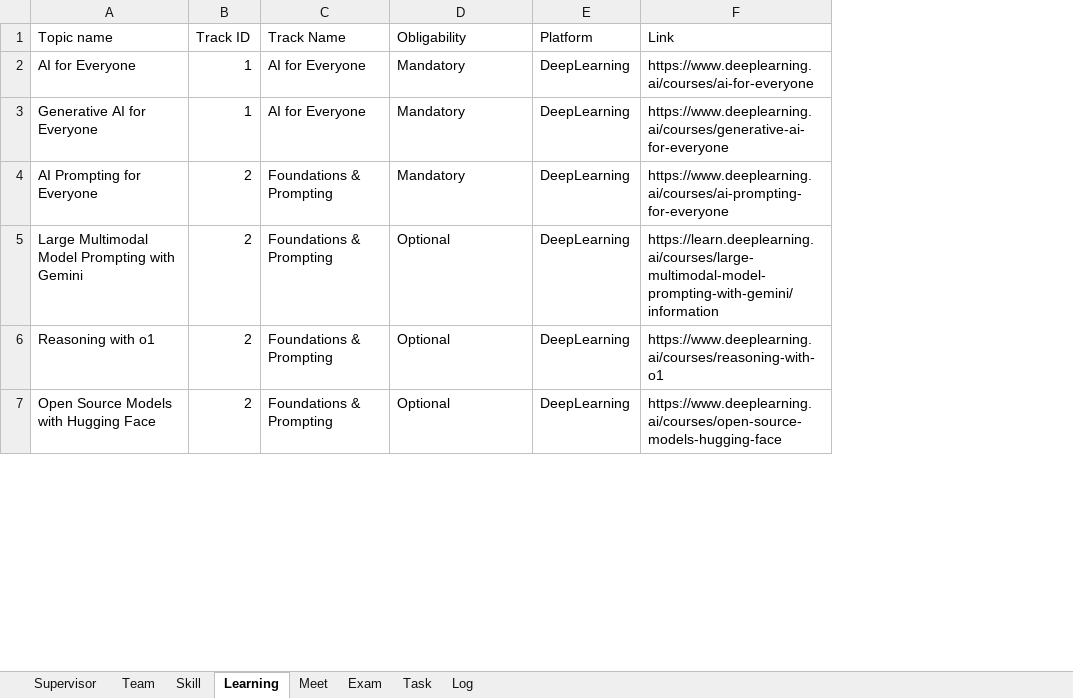
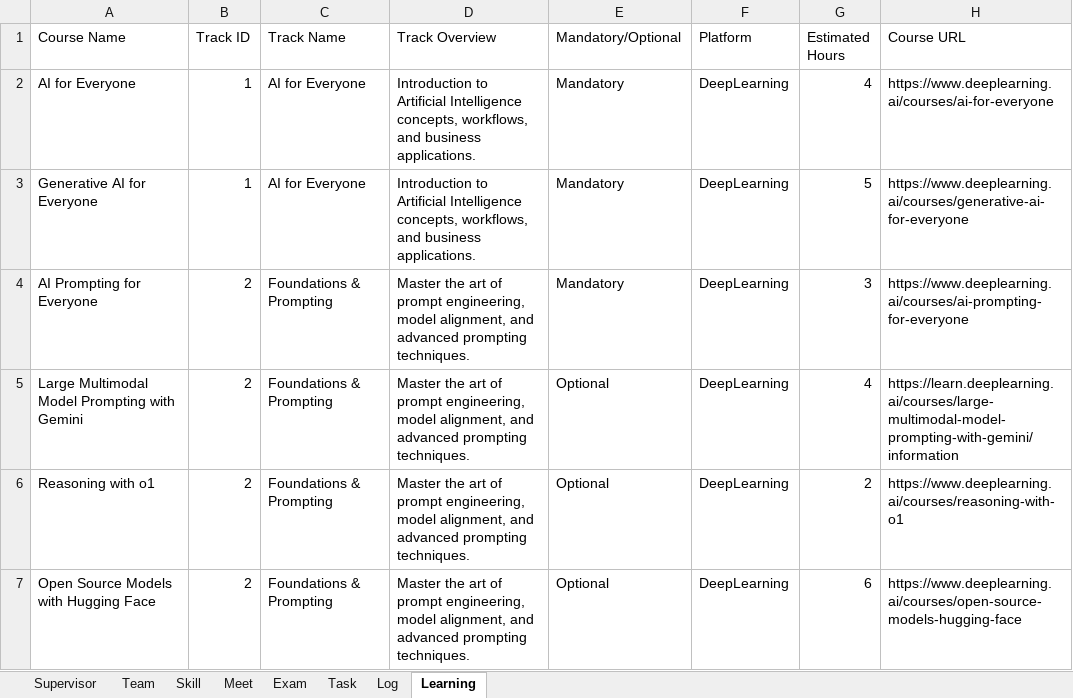
Before and after one commit to Muhamed-Refaat/ASAR-Team-Hub, an Excel workbook: spreedsheet-copy/ASAR-Team-Hub.xlsx, sheet Learning, drawn as a sheet; only a part is shown; values as stored, in another font and other column widths than the file's, no cell formats; charts and pictures not drawn; addresses are those after the commit; the diff covers the shown part only; the diff names each change by its address in the sheet, - before the commit and + after, or states it on an @@ line.

Commit message:
feat(pipeline-1): implement learning API and dynamic workspace section

```diff
--- a/spreedsheet-copy/ASAR-Team-Hub.xlsx (sheet Learning)
+++ b/spreedsheet-copy/ASAR-Team-Hub.xlsx (sheet Learning)
@@ sheet tab order changed: Supervisor | Team | Skill | Meet | Exam | Task | Log | Learning @@
+column D (Track Overview), rows 2-7: Introduction to Artificial Intelligence concepts, workflows, and business applications. | Introduction to Artificial Intelligence concepts, workflows, and business applications. | Master the art of prompt engineering, model alignment, and advanced prompting techniques. | Master the art of prompt engineering, model alignment, and advanced prompting techniques. | Master the art of prompt engineering, model alignment, and advanced prompting techniques. | Master the art of prompt engineering, model alignment, and advanced prompting techniques.
+column G (Estimated Hours), rows 2-7: 4 | 5 | 3 | 4 | 2 | 6
-A1: Topic name
+A1: Course Name
-E1: Obligability
+E1: Mandatory/Optional
-H1: Link
+H1: Course URL
```
Also changed, not shown: 4 edited cells elsewhere in this sheet, cell formats, charts or pictures, 13 other files.
